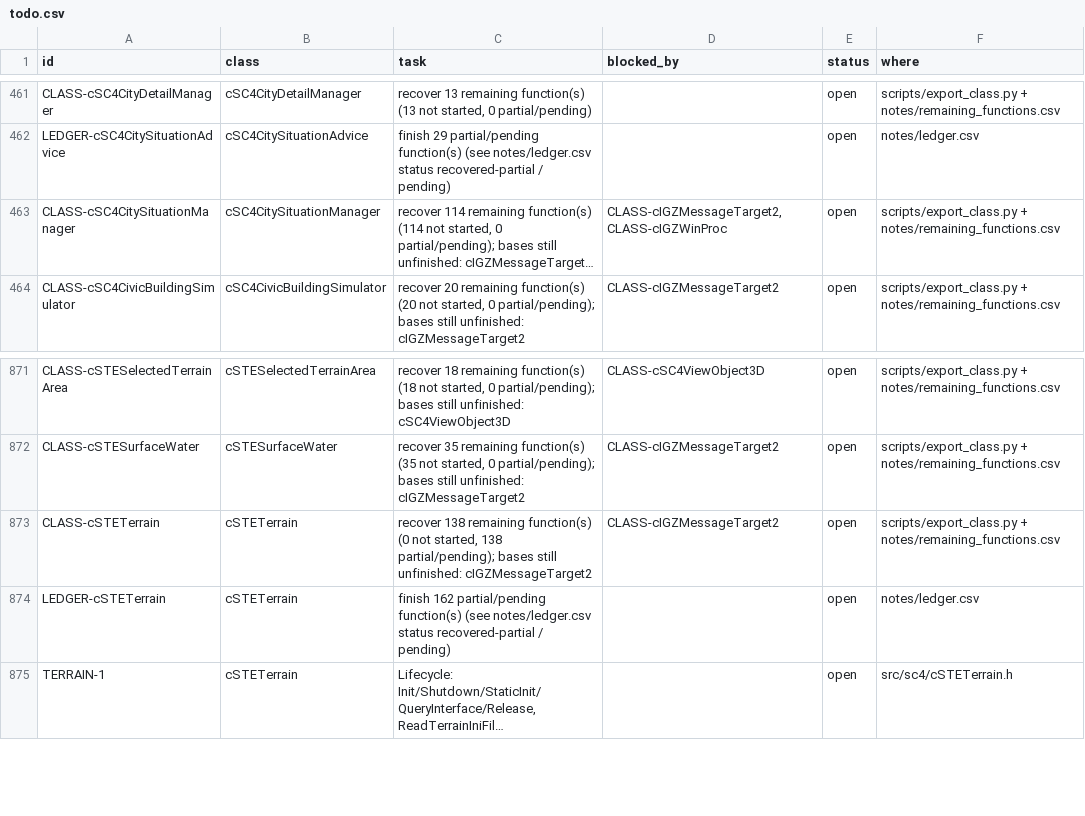
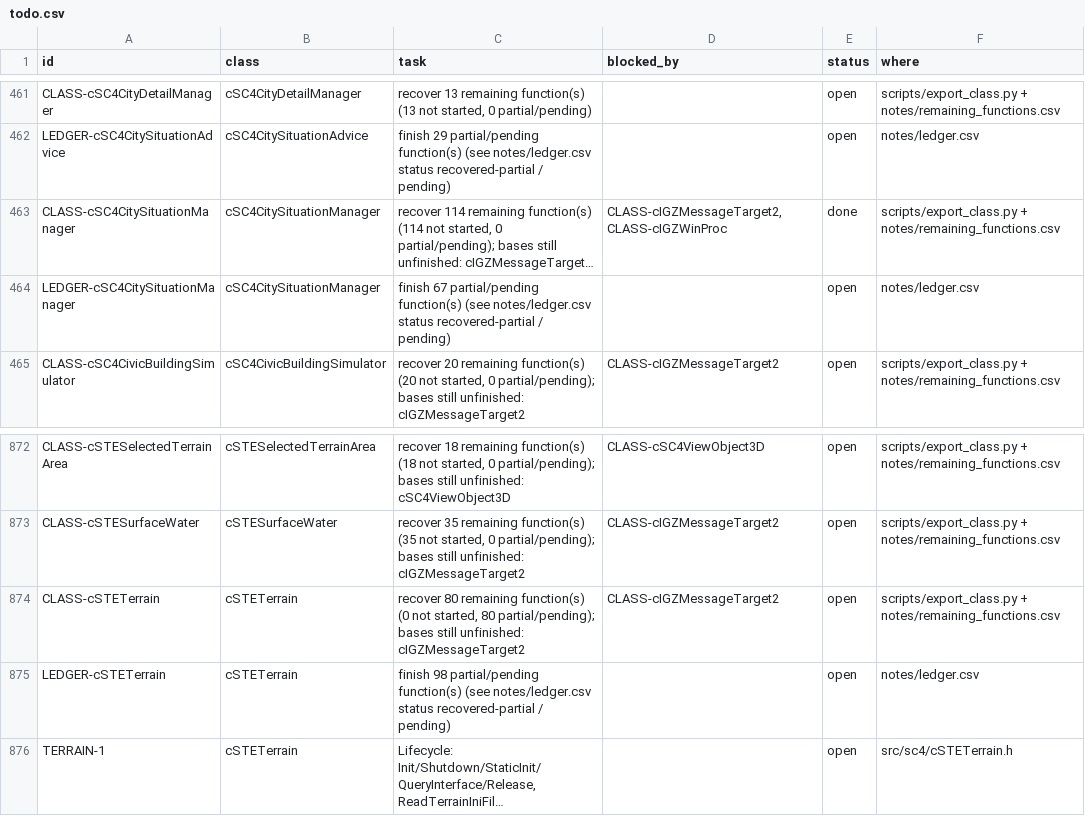
Before and after one commit to CadenKalez/DeSCAi4, a CSV file: notes/todo.csv, drawn as a sheet; only a part is shown, gaps mark what is left out; long unchanged cells end in …; addresses are those after the commit; the diff names each change by its address in the sheet, - before the commit and + after, or states it on an @@ line.

```diff
--- a/notes/todo.csv
+++ b/notes/todo.csv
-E463 (status): open
+E463 (status): done
+row 464: LEDGER-cSC4CitySituationManager | cSC4CitySituationManager | finish 67 partial/pending function(s) (see notes/ledger.csv status recovered-partial / pending) |  | open | notes/ledger.csv
-C874 (task): recover 138 remaining function(s) (0 not started, 138 partial/pending); bases…
+C874 (task): recover 80 remaining function(s) (0 not started, 80 partial/pending); bases…
-C875 (task): finish 162 partial/pending function(s)…
+C875 (task): finish 98 partial/pending function(s)…
```
Also changed, not shown: 16 other files.
